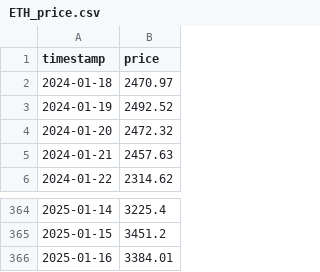
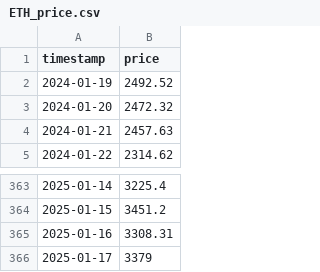
Before and after one commit to Cacidy/Project, a CSV file: etherscan/price/ETH_price.csv, drawn as a sheet; only a part is shown, gaps mark what is left out.

```diff
--- a/etherscan/price/ETH_price.csv
+++ b/etherscan/price/ETH_price.csv
@@ -1,3 +1,2 @@
 timestamp,price
-2024-01-18,2470.97
 2024-01-19,2492.52
@@ -365,2 +364,3 @@ timestamp,price
 2025-01-15,3451.2
-2025-01-16,3384.01
+2025-01-16,3308.31
+2025-01-17,3379
```
Also changed, not shown: etherscan/price/BTC_price.csv, etherscan/price/SOL_price.csv, 16 other files.
